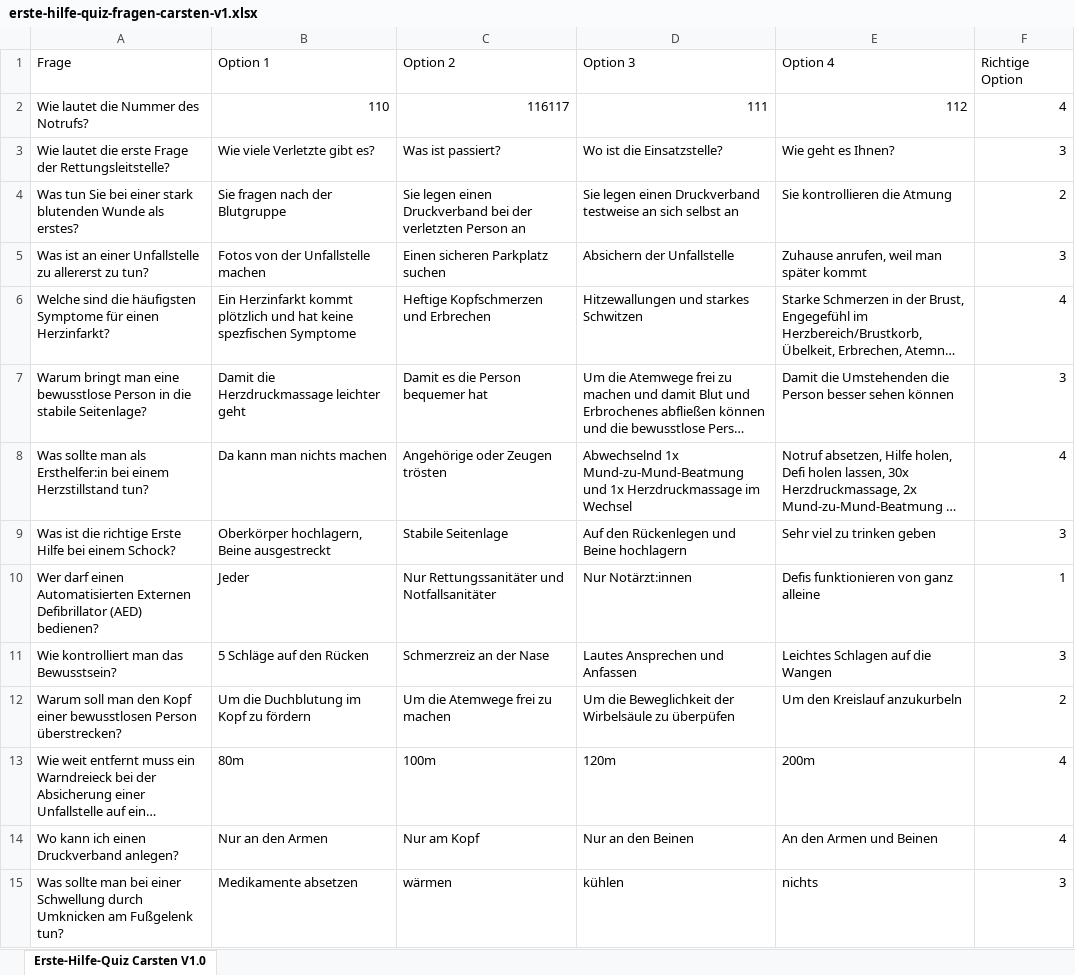
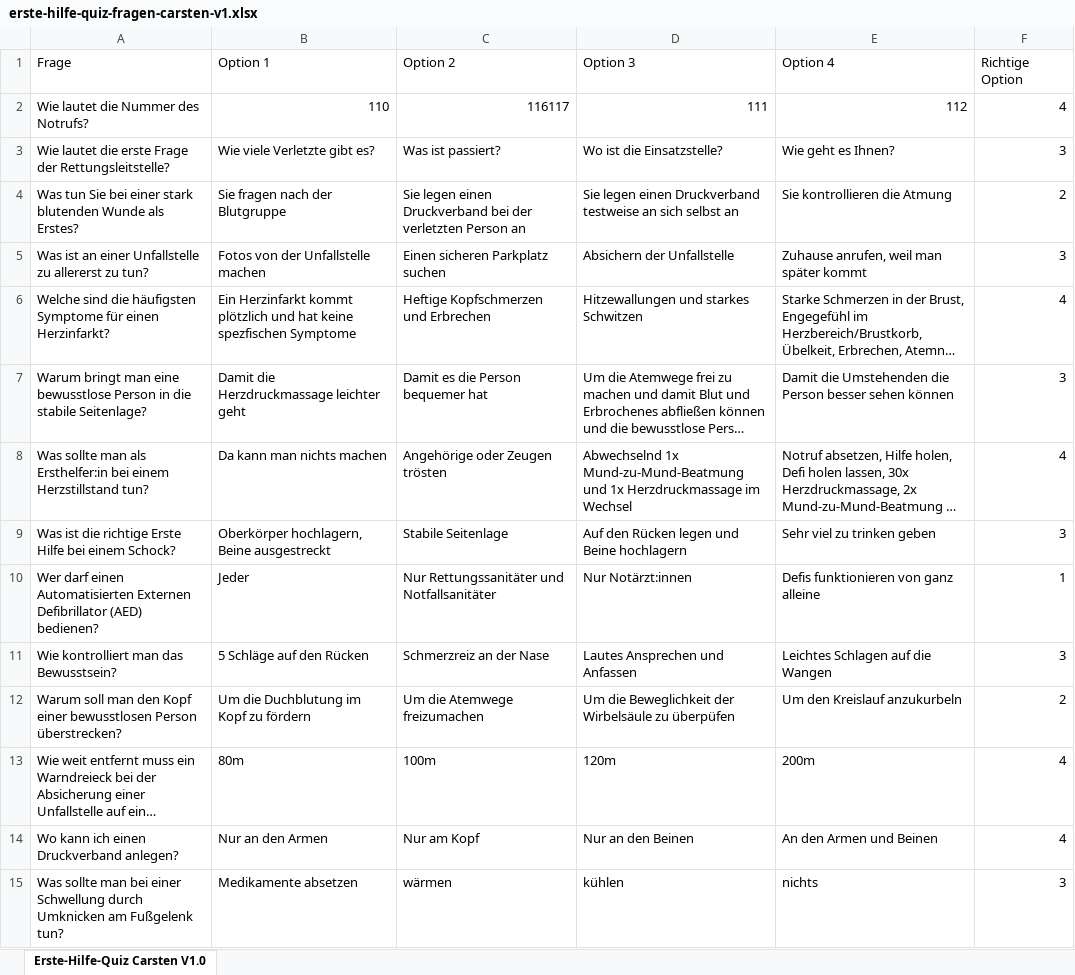
Before and after one commit to DigitalEvangelists/erste-hilfe-quiz, an Excel workbook: public/erste-hilfe-quiz-fragen-carsten-v1.xlsx, sheet Erste-Hilfe-Quiz Carsten V1.0, drawn as a sheet; only a part is shown; long unchanged cells end in …; values as stored, in another font and other column widths than the file's, no borders; the diff names each change by its address in the sheet, - before the commit and + after, or states it on an @@ line.

Commit message:
Questions corrected

```diff
--- a/public/erste-hilfe-quiz-fragen-carsten-v1.xlsx (sheet Erste-Hilfe-Quiz Carsten V1.0)
+++ b/public/erste-hilfe-quiz-fragen-carsten-v1.xlsx (sheet Erste-Hilfe-Quiz Carsten V1.0)
-A4 (Frage): …Wunde als erstes?
+A4 (Frage): …Wunde als Erstes?
-D9 (Option 3): Auf den Rückenlegen und Beine hochlagern
+D9 (Option 3): Auf den Rücken legen und Beine hochlagern
-C12 (Option 2): Um die Atemwege frei zu machen
+C12 (Option 2): Um die Atemwege freizumachen
```
